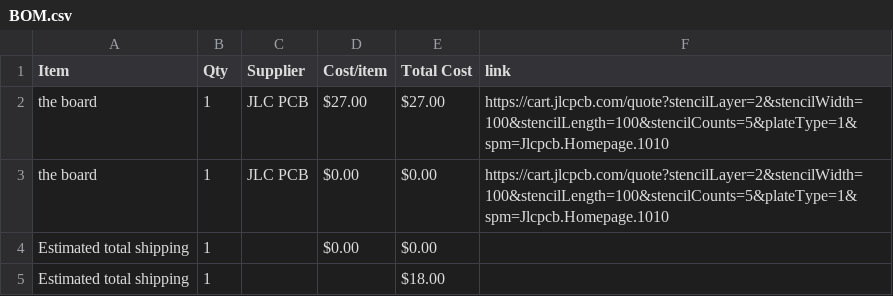
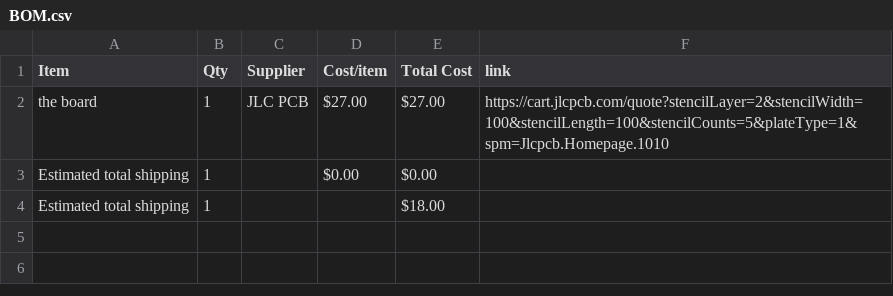
Before and after one commit to irstupid/BlackMesa-Keyboard, a CSV file: BOM.csv, drawn as a sheet; the diff names each change by its address in the sheet, - before the commit and + after, or states it on an @@ line.

Commit message:
Sync Keyboard from Half Life

```diff
--- a/BOM.csv
+++ b/BOM.csv
-row 3: the board | 1 | JLC PCB | $0.00 | $0.00 | https://cart.jlcpcb.com/quote?stencilLayer=2&stencilWidth=100&stencilLength=100&stencilCounts=5&plateType=1&spm=Jlcpcb.Homepage.1010
```
